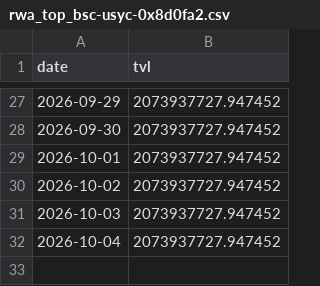
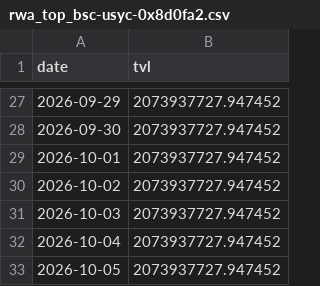
Before and after one commit to Emmmawo/trading_data_track, a CSV file: data/processed/rwa_top_bsc-usyc-0x8d0fa2.csv, drawn as a sheet; only a part is shown, gaps mark what is left out; the diff names each change by its address in the sheet, - before the commit and + after, or states it on an @@ line.

```diff
--- a/data/processed/rwa_top_bsc-usyc-0x8d0fa2.csv
+++ b/data/processed/rwa_top_bsc-usyc-0x8d0fa2.csv
+row 33: 2026-10-05 | 2073937727.947452
```
Also changed, not shown: data/processed/rwa_top_ethereum-paxg-0x458048.csv, data/processed/rwa_top_ethereum-usdy-0x96f6ef.csv, 16 other files.
